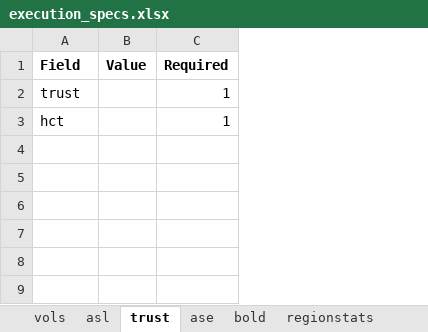
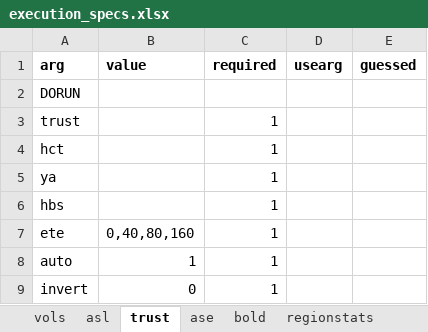
Before and after one commit to rsjones94/mr_processing_tools, an Excel workbook: bin/execution_specs.xlsx, sheet trust, drawn as a sheet; values as stored, in another font and other column widths than the file's, no borders; removed rows and columns are numbered as before the commit, all else as after; the diff names each change by its address in the sheet, - before the commit and + after, or states it on an @@ line.

```diff
--- a/bin/execution_specs.xlsx (sheet trust)
+++ b/bin/execution_specs.xlsx (sheet trust)
-column B, empty
+column B, empty
+column D, empty
+column E, empty
-row 1: Field | Value | Required
+row 1: arg | value | required | usearg | guessed
+row 2: DORUN
+row 5: ya |  | 1
+row 6: hbs |  | 1
+row 7: ete | 0,40,80,160 | 1
+row 8: auto | 1 | 1
+row 9: invert | 0 | 1
```
Also changed, not shown: sheet asl, sheet bold, sheet vols, sheet regionstats, sheet ase, bin/pattern_specs.xlsx, 8 other files.
